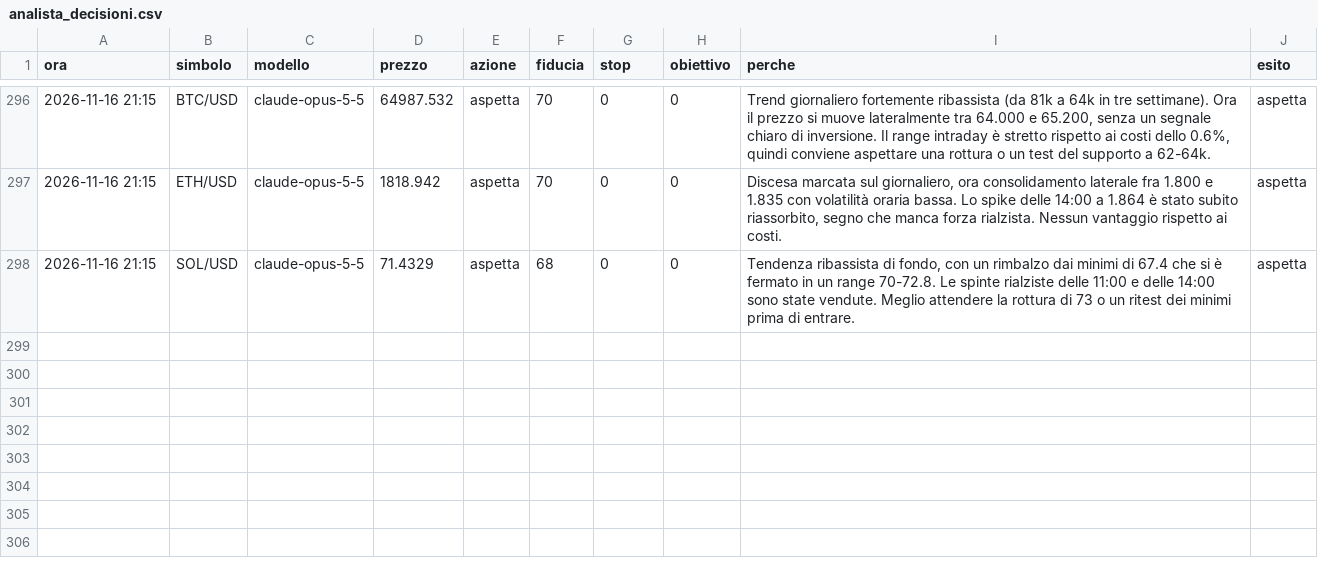
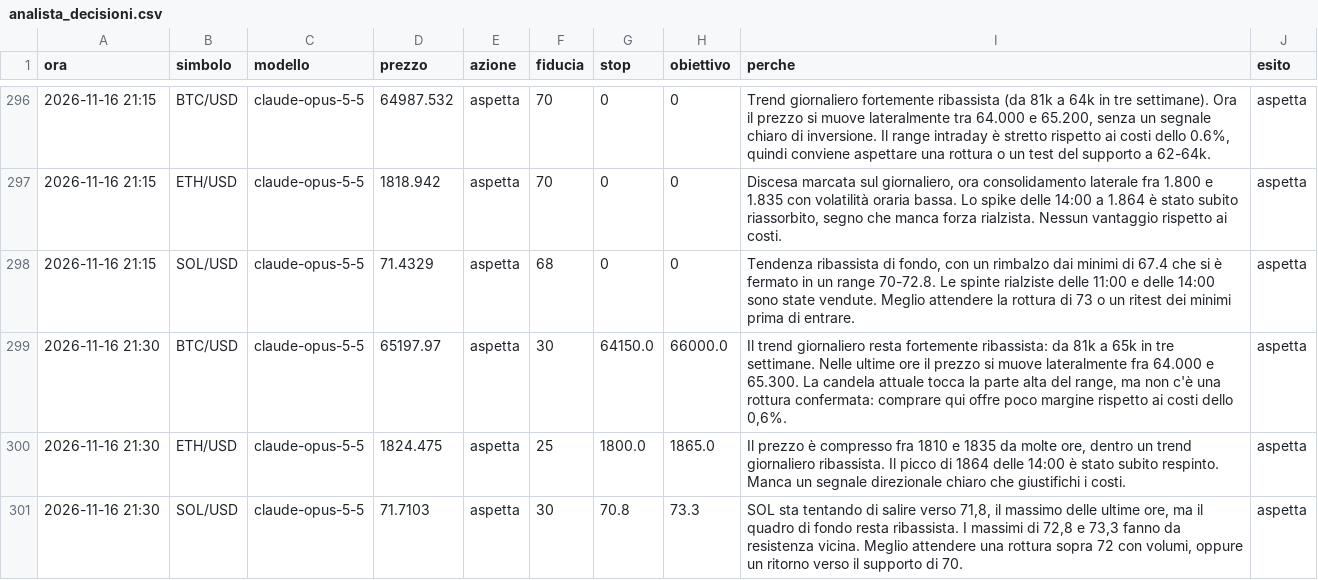
Before and after one commit to elfacvndo/timestral-bot, a CSV file: logs/analista_decisioni.csv, drawn as a sheet; only a part is shown, gaps mark what is left out.

```diff
--- a/logs/analista_decisioni.csv
+++ b/logs/analista_decisioni.csv
@@ -298 +298,4 @@ ora,simbolo,modello,prezzo,azione,fiducia,stop,obiettivo,perche,esito
 2026-11-16 21:15,SOL/USD,claude-opus-5-5,71.4329,aspetta,68,0,0,"Tendenza ribassista di fondo, con un rimbalzo dai minimi di 67.4 che si è fermato in un range 70-72.8. Le spinte rialziste delle 11:00 e delle 14:00 sono state vendute. Meglio attendere la rottura di 73 o un ritest dei minimi prima di entrare.",aspetta
+2026-11-16 21:30,BTC/USD,claude-opus-5-5,65197.97,aspetta,30,64150.0,66000.0,"Il trend giornaliero resta fortemente ribassista: da 81k a 65k in tre settimane. Nelle ultime ore il prezzo si muove lateralmente fra 64.000 e 65.300. La candela attuale tocca la parte alta del range, ma non c'è una rottura confermata: comprare qui offre poco margine rispetto ai costi dello 0,6%.",aspetta
+2026-11-16 21:30,ETH/USD,claude-opus-5-5,1824.475,aspetta,25,1800.0,1865.0,"Il prezzo è compresso fra 1810 e 1835 da molte ore, dentro un trend giornaliero ribassista. Il picco di 1864 delle 14:00 è stato subito respinto. Manca un segnale direzionale chiaro che giustifichi i costi.",aspetta
+2026-11-16 21:30,SOL/USD,claude-opus-5-5,71.7103,aspetta,30,70.8,73.3,"SOL sta tentando di salire verso 71,8, il massimo delle ultime ore, ma il quadro di fondo resta ribassista. I massimi di 72,8 e 73,3 fanno da resistenza vicina. Meglio attendere una rottura sopra 72 con volumi, oppure un ritorno verso il supporto di 70.",aspetta
```
